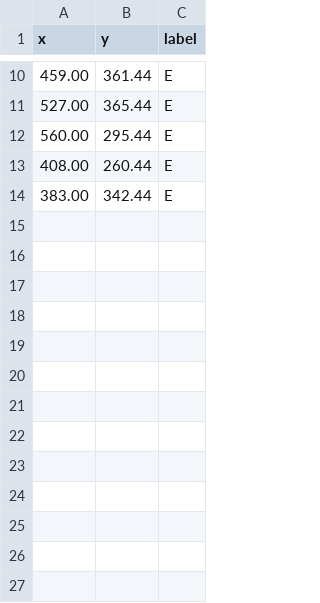
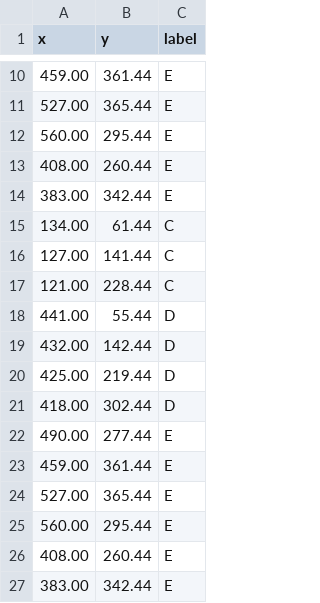
Before and after one commit to arac22/keras-demo, a CSV file: mouse-points-train.csv, drawn as a sheet; only a part is shown, gaps mark what is left out.

Commit message:
Update mouse-points-train.csv

```diff
--- a/mouse-points-train.csv
+++ b/mouse-points-train.csv
@@ -14 +14,14 @@ x,y,label
 383.00,342.44,E
+134.00,61.44,C
+127.00,141.44,C
+121.00,228.44,C
+441.00,55.44,D
+432.00,142.44,D
+425.00,219.44,D
+418.00,302.44,D
+490.00,277.44,E
+459.00,361.44,E
+527.00,365.44,E
+560.00,295.44,E
+408.00,260.44,E
+383.00,342.44,E
```
